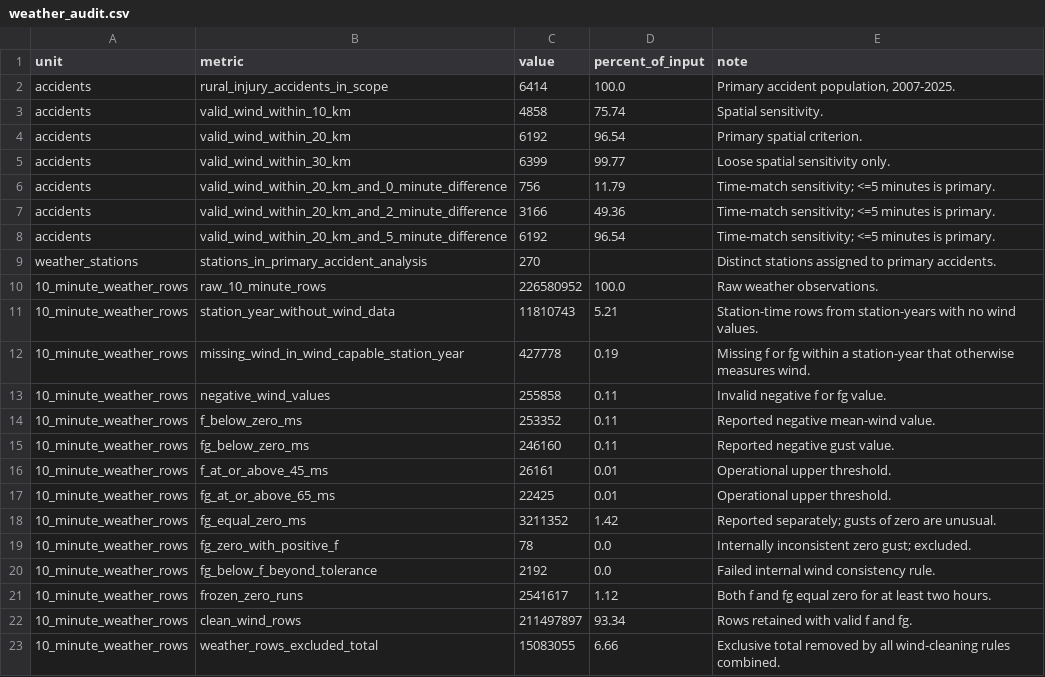
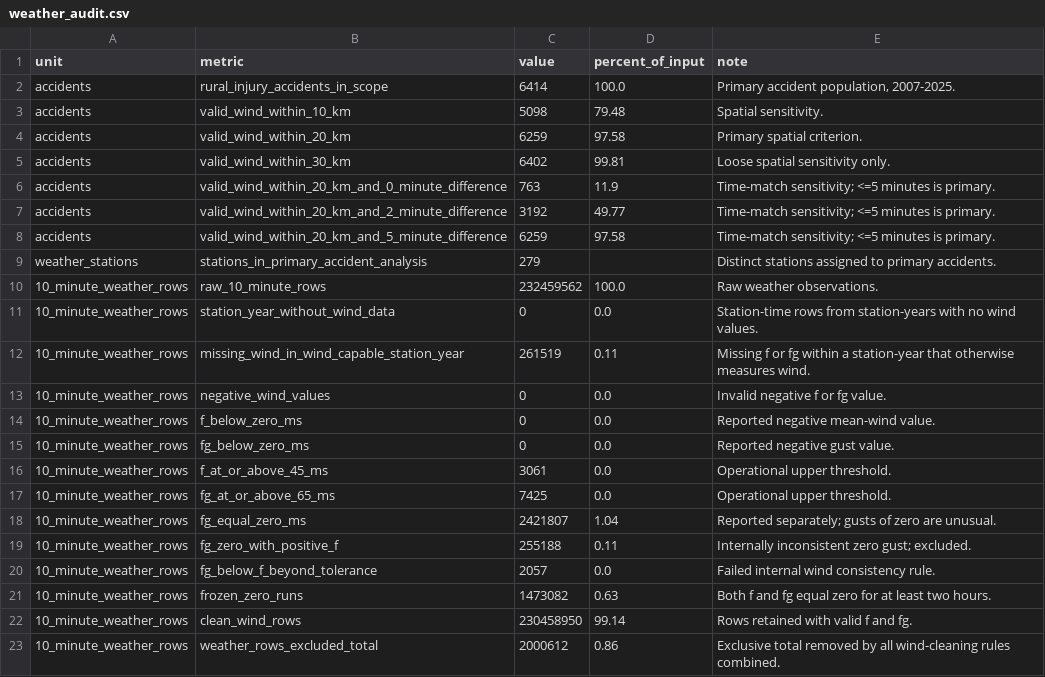
Before and after one commit to asge1r/iceland-road-wind-accidents, a CSV file: reports/main/tables/weather_audit.csv, drawn as a sheet.

```diff
--- a/reports/main/tables/weather_audit.csv
+++ b/reports/main/tables/weather_audit.csv
@@ -2,22 +2,22 @@ unit,metric,value,percent_of_input,note
 accidents,rural_injury_accidents_in_scope,6414,100.0,"Primary accident population, 2007-2025."
-accidents,valid_wind_within_10_km,4858,75.74,Spatial sensitivity.
-accidents,valid_wind_within_20_km,6192,96.54,Primary spatial criterion.
-accidents,valid_wind_within_30_km,6399,99.77,Loose spatial sensitivity only.
-accidents,valid_wind_within_20_km_and_0_minute_difference,756,11.79,Time-match sensitivity; <=5 minutes is primary.
-accidents,valid_wind_within_20_km_and_2_minute_difference,3166,49.36,Time-match sensitivity; <=5 minutes is primary.
-accidents,valid_wind_within_20_km_and_5_minute_difference,6192,96.54,Time-match sensitivity; <=5 minutes is primary.
-weather_stations,stations_in_primary_accident_analysis,270,,Distinct stations assigned to primary accidents.
-10_minute_weather_rows,raw_10_minute_rows,226580952,100.0,Raw weather observations.
-10_minute_weather_rows,station_year_without_wind_data,11810743,5.21,Station-time rows from station-years with no wind values.
-10_minute_weather_rows,missing_wind_in_wind_capable_station_year,427778,0.19,Missing f or fg within a station-year that otherwise measures wind.
-10_minute_weather_rows,negative_wind_values,255858,0.11,Invalid negative f or fg value.
-10_minute_weather_rows,f_below_zero_ms,253352,0.11,Reported negative mean-wind value.
-10_minute_weather_rows,fg_below_zero_ms,246160,0.11,Reported negative gust value.
-10_minute_weather_rows,f_at_or_above_45_ms,26161,0.01,Operational upper threshold.
-10_minute_weather_rows,fg_at_or_above_65_ms,22425,0.01,Operational upper threshold.
-10_minute_weather_rows,fg_equal_zero_ms,3211352,1.42,Reported separately; gusts of zero are unusual.
-10_minute_weather_rows,fg_zero_with_positive_f,78,0.0,Internally inconsistent zero gust; excluded.
-10_minute_weather_rows,fg_below_f_beyond_tolerance,2192,0.0,Failed internal wind consistency rule.
-10_minute_weather_rows,frozen_zero_runs,2541617,1.12,Both f and fg equal zero for at least two hours.
-10_minute_weather_rows,clean_wind_rows,211497897,93.34,Rows retained with valid f and fg.
-10_minute_weather_rows,weather_rows_excluded_total,15083055,6.66,Exclusive total removed by all wind-cleaning rules combined.
+accidents,valid_wind_within_10_km,5098,79.48,Spatial sensitivity.
+accidents,valid_wind_within_20_km,6259,97.58,Primary spatial criterion.
+accidents,valid_wind_within_30_km,6402,99.81,Loose spatial sensitivity only.
+accidents,valid_wind_within_20_km_and_0_minute_difference,763,11.9,Time-match sensitivity; <=5 minutes is primary.
+accidents,valid_wind_within_20_km_and_2_minute_difference,3192,49.77,Time-match sensitivity; <=5 minutes is primary.
+accidents,valid_wind_within_20_km_and_5_minute_difference,6259,97.58,Time-match sensitivity; <=5 minutes is primary.
+weather_stations,stations_in_primary_accident_analysis,279,,Distinct stations assigned to primary accidents.
+10_minute_weather_rows,raw_10_minute_rows,232459562,100.0,Raw weather observations.
+10_minute_weather_rows,station_year_without_wind_data,0,0.0,Station-time rows from station-years with no wind values.
+10_minute_weather_rows,missing_wind_in_wind_capable_station_year,261519,0.11,Missing f or fg within a station-year that otherwise measures wind.
+10_minute_weather_rows,negative_wind_values,0,0.0,Invalid negative f or fg value.
+10_minute_weather_rows,f_below_zero_ms,0,0.0,Reported negative mean-wind value.
+10_minute_weather_rows,fg_below_zero_ms,0,0.0,Reported negative gust value.
+10_minute_weather_rows,f_at_or_above_45_ms,3061,0.0,Operational upper threshold.
+10_minute_weather_rows,fg_at_or_above_65_ms,7425,0.0,Operational upper threshold.
+10_minute_weather_rows,fg_equal_zero_ms,2421807,1.04,Reported separately; gusts of zero are unusual.
+10_minute_weather_rows,fg_zero_with_positive_f,255188,0.11,Internally inconsistent zero gust; excluded.
+10_minute_weather_rows,fg_below_f_beyond_tolerance,2057,0.0,Failed internal wind consistency rule.
+10_minute_weather_rows,frozen_zero_runs,1473082,0.63,Both f and fg equal zero for at least two hours.
+10_minute_weather_rows,clean_wind_rows,230458950,99.14,Rows retained with valid f and fg.
+10_minute_weather_rows,weather_rows_excluded_total,2000612,0.86,Exclusive total removed by all wind-cleaning rules combined.
```
Also changed, not shown: reports/main/tables/gust_oe.csv, reports/main/tables/mean_wind_oe.csv, 8 other files.
